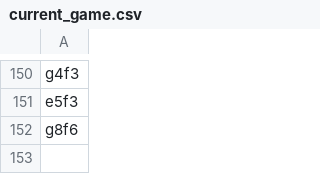
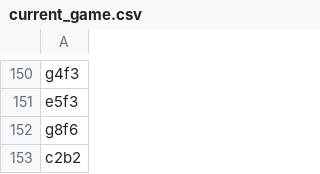
Before and after one commit to TomCasavant/latex-chess, a CSV file: games/current_game.csv, drawn as a sheet; only a part is shown, gaps mark what is left out; the diff names each change by its address in the sheet, - before the commit and + after, or states it on an @@ line.

```diff
--- a/games/current_game.csv
+++ b/games/current_game.csv
+row 153: c2b2
```
